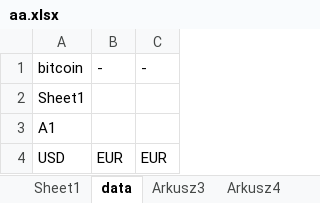
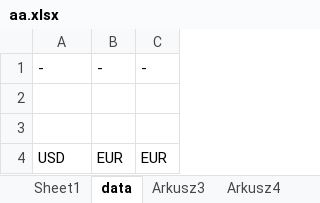
Before and after one commit to lunerien/price_updater, an Excel workbook: aa.xlsx, sheet data, drawn as a sheet; values as stored, in another font and other column widths than the file's, no borders; the diff names each change by its address in the sheet, - before the commit and + after, or states it on an @@ line.

```diff
--- a/aa.xlsx (sheet data)
+++ b/aa.xlsx (sheet data)
-A1: bitcoin
+A1: -
-A2: Sheet1
+A2: (empty)
-A3: A1
+A3: (empty)
```
Also changed, not shown: empty.xlsx, 3 other files.
